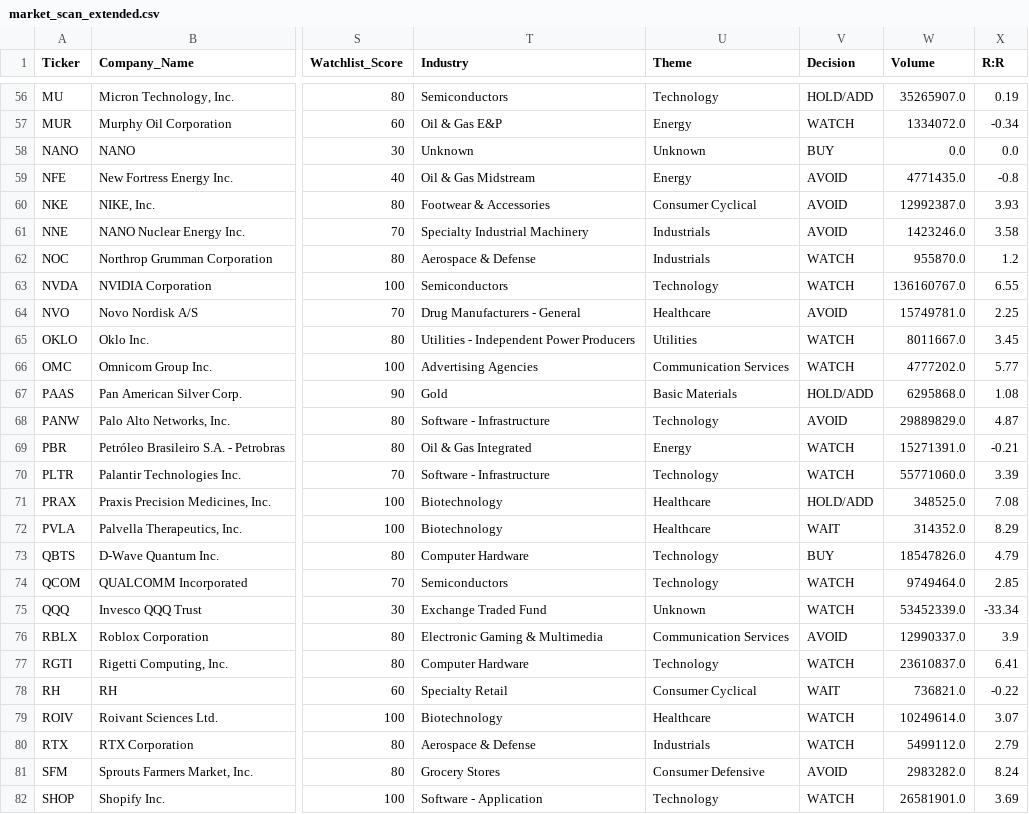
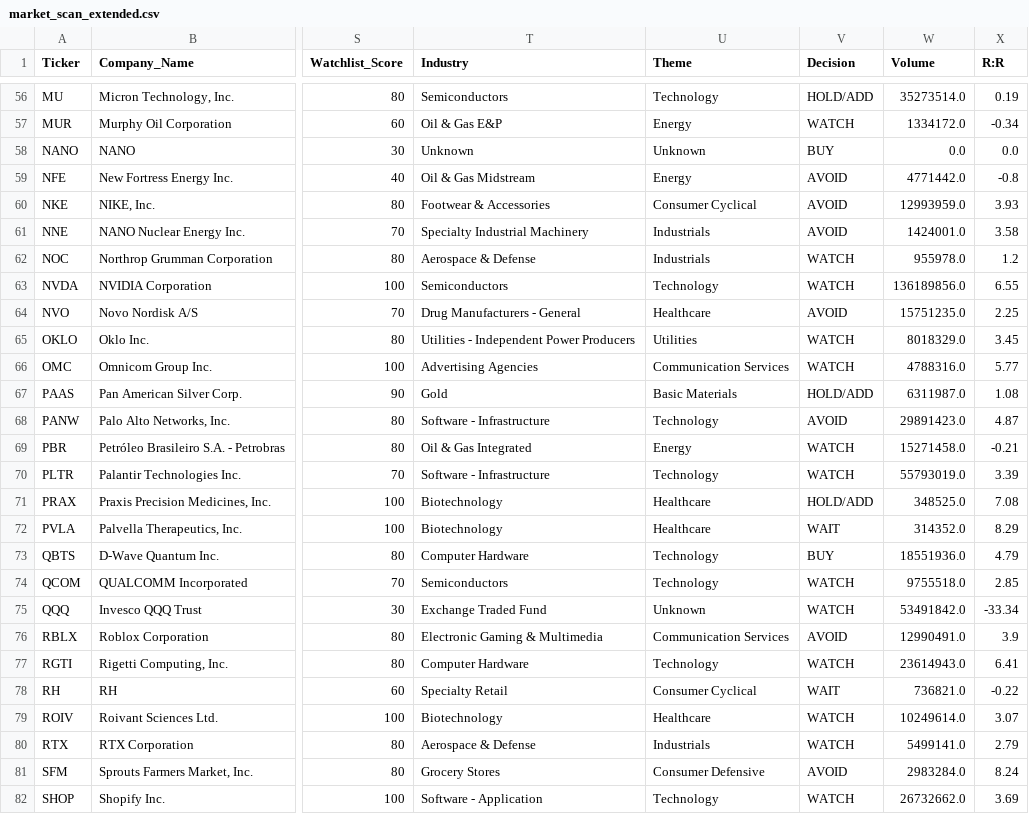
Before and after one commit to betty333ro/market-scanner, a CSV file: market_scan_extended.csv, drawn as a sheet; only a part is shown, gaps mark what is left out; the diff covers the shown part only; the diff names each change by its address in the sheet, - before the commit and + after, or states it on an @@ line.

```diff
--- a/market_scan_extended.csv
+++ b/market_scan_extended.csv
-W56 (Volume): 35265907.0
+W56 (Volume): 35273514.0
-W57 (Volume): 1334072.0
+W57 (Volume): 1334172.0
-W59 (Volume): 4771435.0
+W59 (Volume): 4771442.0
-W60 (Volume): 12992387.0
+W60 (Volume): 12993959.0
-W61 (Volume): 1423246.0
+W61 (Volume): 1424001.0
-W62 (Volume): 955870.0
+W62 (Volume): 955978.0
-W63 (Volume): 136160767.0
+W63 (Volume): 136189856.0
-W64 (Volume): 15749781.0
+W64 (Volume): 15751235.0
-W65 (Volume): 8011667.0
+W65 (Volume): 8018329.0
-W66 (Volume): 4777202.0
+W66 (Volume): 4788316.0
-W67 (Volume): 6295868.0
+W67 (Volume): 6311987.0
-W68 (Volume): 29889829.0
+W68 (Volume): 29891423.0
-W69 (Volume): 15271391.0
+W69 (Volume): 15271458.0
-W70 (Volume): 55771060.0
+W70 (Volume): 55793019.0
-W73 (Volume): 18547826.0
+W73 (Volume): 18551936.0
-W74 (Volume): 9749464.0
+W74 (Volume): 9755518.0
-W75 (Volume): 53452339.0
+W75 (Volume): 53491842.0
-W76 (Volume): 12990337.0
+W76 (Volume): 12990491.0
-W77 (Volume): 23610837.0
+W77 (Volume): 23614943.0
-W80 (Volume): 5499112.0
+W80 (Volume): 5499141.0
-W81 (Volume): 2983282.0
+W81 (Volume): 2983284.0
-W82 (Volume): 26581901.0
+W82 (Volume): 26732662.0
```
Also changed, not shown: 70 edited cells elsewhere in this file, 1 other file.
